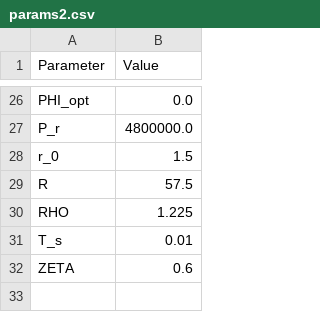
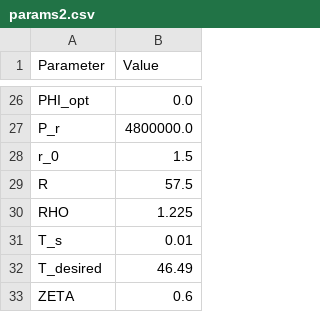
Before and after one commit to cduartes0203/ArtigoControleRobusto2, a CSV file: params2.csv, drawn as a sheet; only a part is shown, gaps mark what is left out.

```diff
--- a/params2.csv
+++ b/params2.csv
@@ -31,2 +31,3 @@ RHO,1.225
 T_s,0.01
+T_desired,46.49
 ZETA,0.6
```
Also changed, not shown: Cp.csv, Cq.csv, 10 other files.
